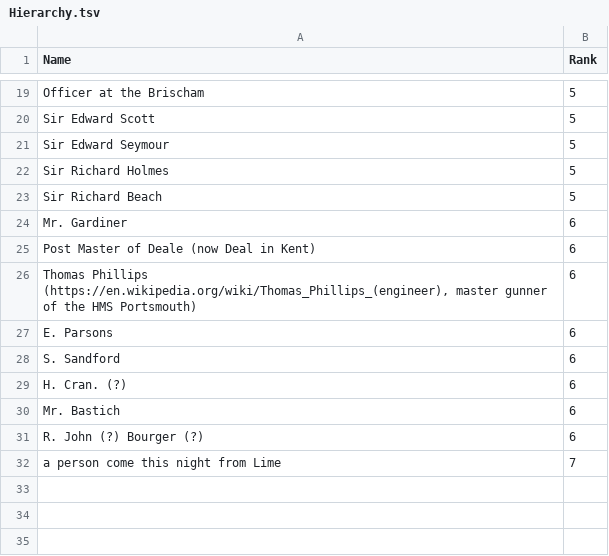
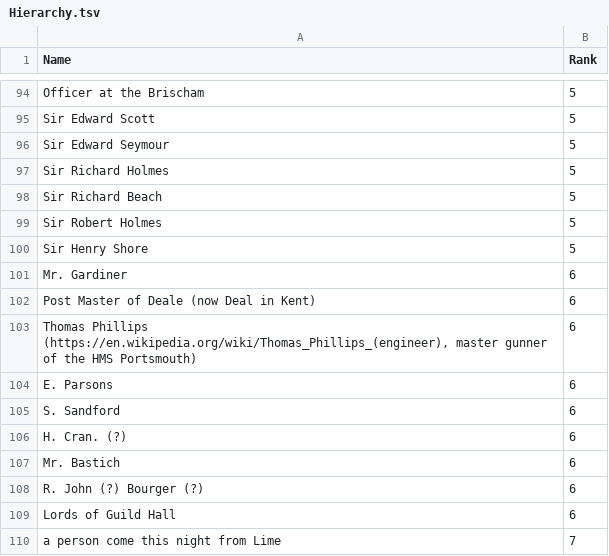
Before and after one commit to pnadelofficial/HistoricalLetters, a TSV file: data/Hierarchy.tsv, drawn as a sheet; only a part is shown, gaps mark what is left out; the diff covers the shown part only.

```diff
--- a/data/Hierarchy.tsv
+++ b/data/Hierarchy.tsv
@@ -23,0 +99,2 @@ Sir Richard Beach	5
+Sir Robert Holmes	5		
+Sir Henry Shore	5		
@@ -31,0 +109 @@ R. John (?) Bourger (?)	6
+Lords of Guild Hall	6		
```
Also changed, not shown: 75 added rows elsewhere in this file, data/BeinekieRecordLetters2.tsv.
